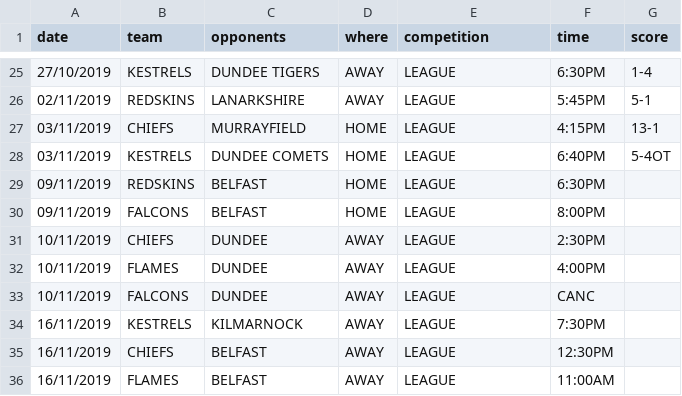
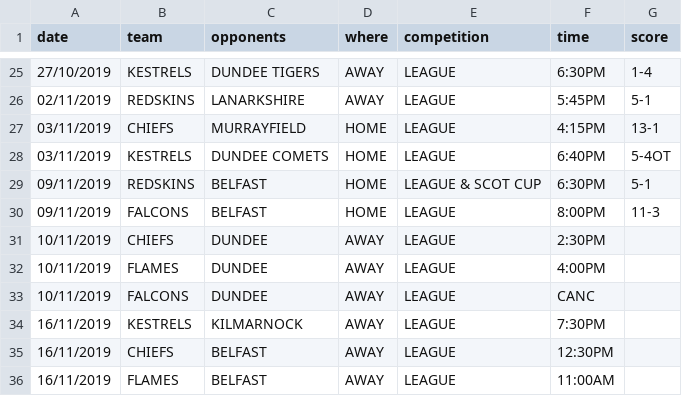
Before and after one commit to neilkeddie/Kirkcaldy-Ice-Hockey-Club, a CSV file: public/data/HockeyFixtures.csv, drawn as a sheet; only a part is shown, gaps mark what is left out.

```diff
--- a/public/data/HockeyFixtures.csv
+++ b/public/data/HockeyFixtures.csv
@@ -28,4 +28,4 @@
 "03/11/2019","KESTRELS","DUNDEE COMETS","HOME","LEAGUE","6:40PM","5-4OT"
-"09/11/2019","REDSKINS","BELFAST","HOME","LEAGUE","6:30PM",""
-"09/11/2019","FALCONS","BELFAST","HOME","LEAGUE","8:00PM",""
+"09/11/2019","REDSKINS","BELFAST","HOME","LEAGUE & SCOT CUP","6:30PM","5-1"
+"09/11/2019","FALCONS","BELFAST","HOME","LEAGUE","8:00PM","11-3"
 "10/11/2019","CHIEFS","DUNDEE","AWAY","LEAGUE","2:30PM",""
```
